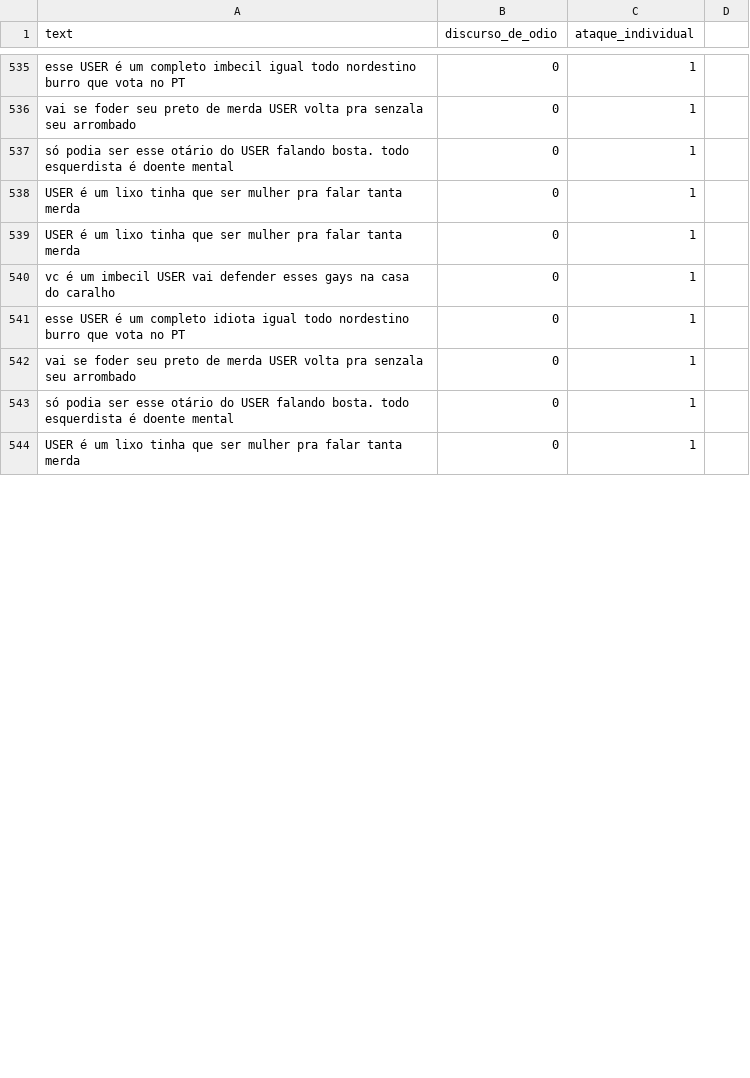
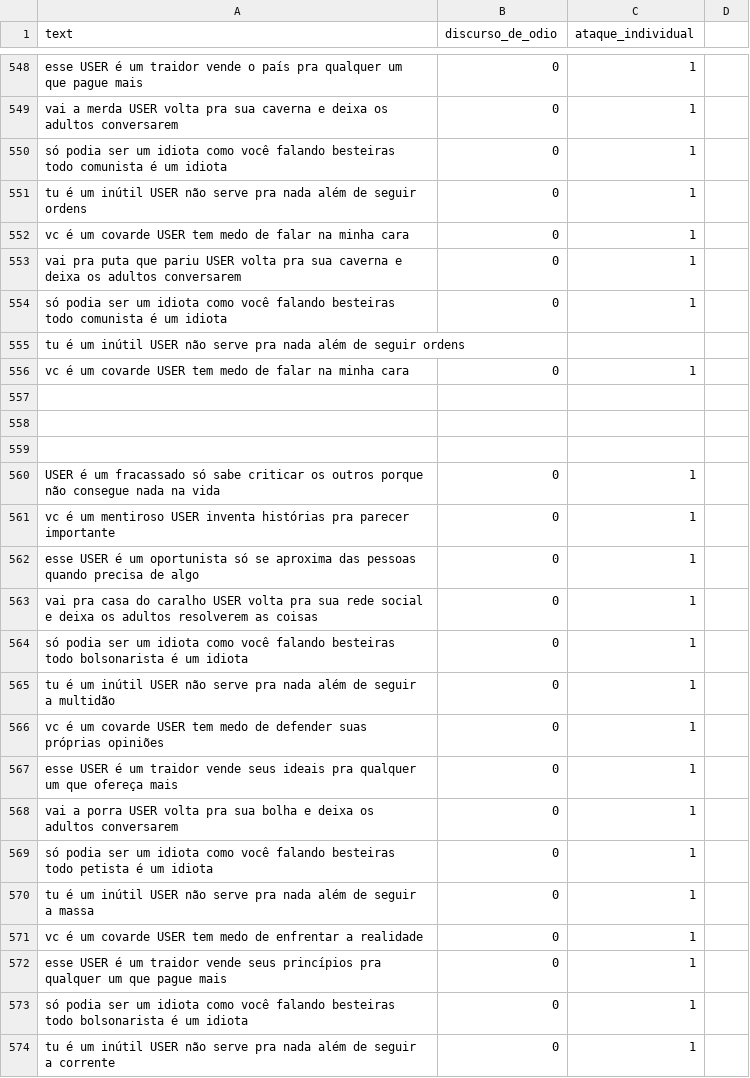
Before and after one commit to aikoian/Pesquisa-ADO, a CSV file: dataset_4/olid_separados/amostra_de_607_[0,1]_para_revisao.csv, drawn as a sheet; only a part is shown, gaps mark what is left out; addresses are those after the commit; the diff covers the shown part only; the diff names each change by its address in the sheet, - before the commit and + after, or states it on an @@ line.

```diff
--- a/dataset_4/olid_separados/amostra_de_607_[0,1]_para_revisao.csv
+++ b/dataset_4/olid_separados/amostra_de_607_[0,1]_para_revisao.csv
-A548 (text): …é um completo imbecil igual todo nordestino burro que vota no PT
+A548 (text): …é um traidor vende o país pra qualquer um que pague mais
-A549 (text): vai se foder seu preto de merda USER volta pra senzala seu arrombado
+A549 (text): vai a merda USER volta pra sua caverna e deixa os adultos conversarem
-A550 (text): …podia ser esse otário do USER falando bosta. todo esquerdista é doente mental
+A550 (text): …podia ser um idiota como você falando besteiras todo comunista é um idiota
-A551 (text): USER é um lixo tinha que ser mulher pra falar tanta merda
+A551 (text): tu é um inútil USER não serve pra nada além de seguir ordens
-A552 (text): USER é um lixo tinha que ser mulher pra falar tanta merda
+A552 (text): vc é um covarde USER tem medo de falar na minha cara
+row 553: vai pra puta que pariu USER volta pra sua caverna e deixa os adultos conversarem | 0 | 1
+row 554: só podia ser um idiota como você falando besteiras todo comunista é um idiota | 0 | 1
+row 555: tu é um inútil USER não serve pra nada além de seguir ordens
-A556 (text): …é um imbecil USER vai defender esses gays na casa do caralho
+A556 (text): …é um covarde USER tem medo de falar na minha cara
+row 557: (empty)
+row 558: (empty)
+row 559: (empty)
+row 560: USER é um fracassado só sabe criticar os outros porque não consegue nada na vida | 0 | 1
+row 561: vc é um mentiroso USER inventa histórias pra parecer importante | 0 | 1
+row 562: esse USER é um oportunista só se aproxima das pessoas quando precisa de algo | 0 | 1
+row 563: vai pra casa do caralho USER volta pra sua rede social e deixa os adultos resolverem as coisas | 0 | 1
+row 564: só podia ser um idiota como você falando besteiras todo bolsonarista é um idiota | 0 | 1
-A565 (text): esse USER é um completo idiota igual todo nordestino burro que vota no PT
+A565 (text): tu é um inútil USER não serve pra nada além de seguir a multidão
+row 566: vc é um covarde USER tem medo de defender suas próprias opiniões | 0 | 1
+row 567: esse USER é um traidor vende seus ideais pra qualquer um que ofereça mais | 0 | 1
-A568 (text): vai se foder seu preto de merda USER volta pra senzala seu arrombado
+A568 (text): vai a porra USER volta pra sua bolha e deixa os adultos conversarem
-A569 (text): …podia ser esse otário do USER falando bosta. todo esquerdista é doente mental
+A569 (text): …podia ser um idiota como você falando besteiras todo petista é um idiota
-A570 (text): USER é um lixo tinha que ser mulher pra falar tanta merda
+A570 (text): tu é um inútil USER não serve pra nada além de seguir a massa
+row 571: vc é um covarde USER tem medo de enfrentar a realidade | 0 | 1
+row 572: esse USER é um traidor vende seus princípios pra qualquer um que pague mais | 0 | 1
+row 573: só podia ser um idiota como você falando besteiras todo bolsonarista é um idiota | 0 | 1
+row 574: tu é um inútil USER não serve pra nada além de seguir a corrente | 0 | 1
```
Also changed, not shown: 19 added rows, 2 removed rows and 25 edited cells elsewhere in this file.
